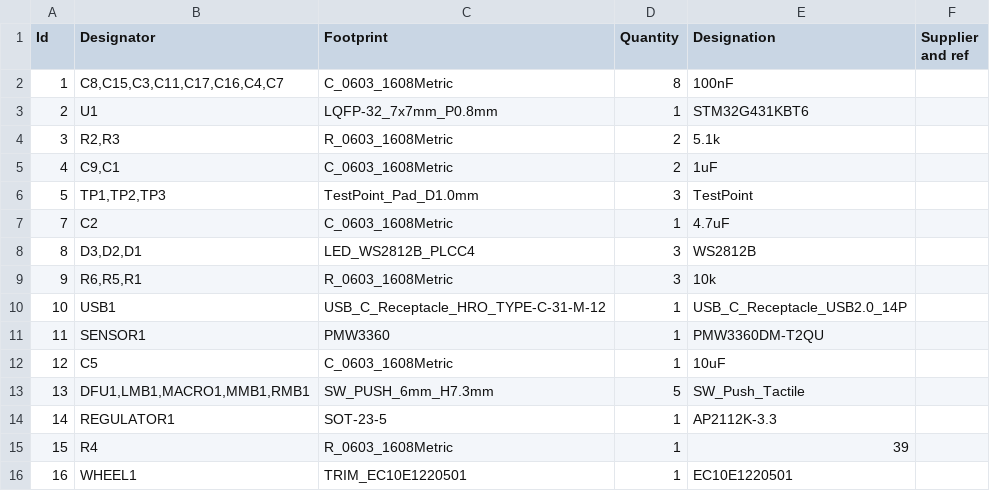
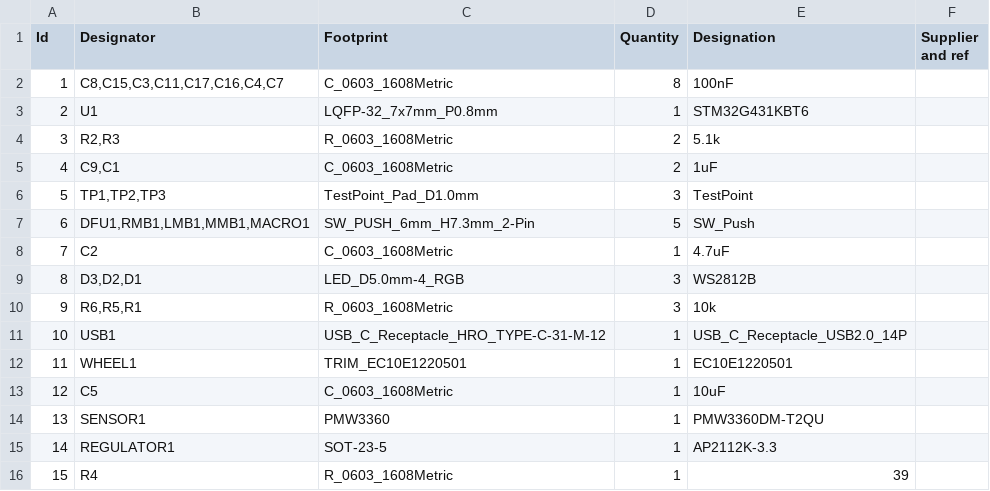
Before and after one commit to RealSynarix/CustomMouse, a CSV file: Hardware/Fabrication/BOM.csv, drawn as a sheet; removed rows and columns are numbered as before the commit, all else as after; the diff names each change by its address in the sheet, - before the commit and + after, or states it on an @@ line.

```diff
--- a/Hardware/Fabrication/BOM.csv
+++ b/Hardware/Fabrication/BOM.csv
+row 7: 6 | DFU1,RMB1,LMB1,MMB1,MACRO1 | SW_PUSH_6mm_H7.3mm_2-Pin | 5 | SW_Push
-C9 (Footprint): LED_WS2812B_PLCC4
+C9 (Footprint): LED_D5.0mm-4_RGB
-B12 (Designator): SENSOR1
+B12 (Designator): WHEEL1
-C12 (Footprint): PMW3360
+C12 (Footprint): TRIM_EC10E1220501
-E12 (Designation): PMW3360DM-T2QU
+E12 (Designation): EC10E1220501
-B14 (Designator): DFU1,LMB1,MACRO1,MMB1,RMB1
+B14 (Designator): SENSOR1
-C14 (Footprint): SW_PUSH_6mm_H7.3mm
+C14 (Footprint): PMW3360
-D14 (Quantity): 5
+D14 (Quantity): 1
-E14 (Designation): SW_Push_Tactile
+E14 (Designation): PMW3360DM-T2QU
-row 16: 16 | WHEEL1 | TRIM_EC10E1220501 | 1 | EC10E1220501
```
Also changed, not shown: 1 other file.
